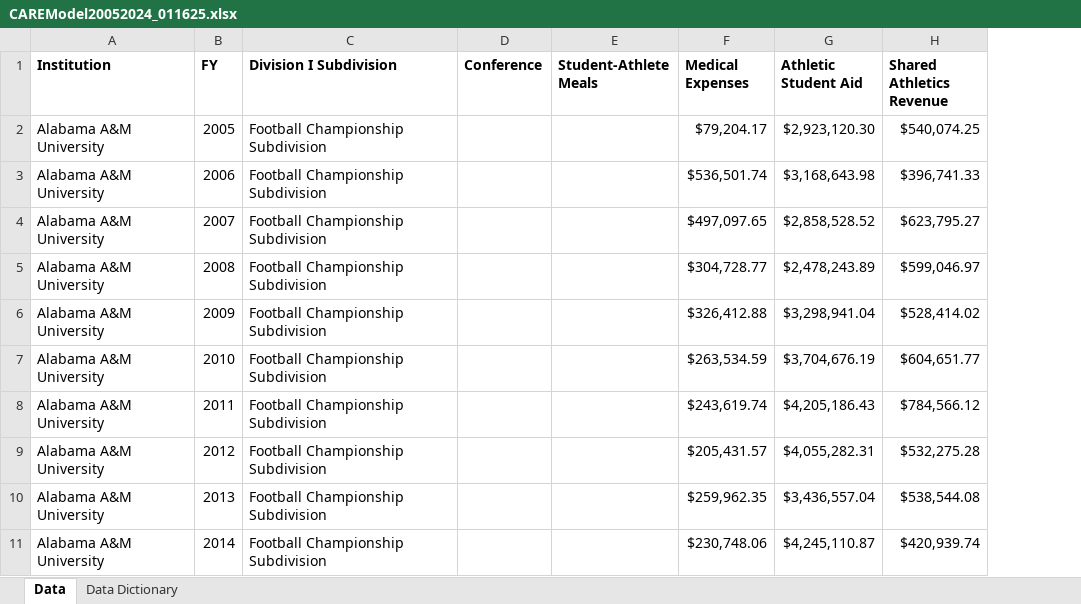
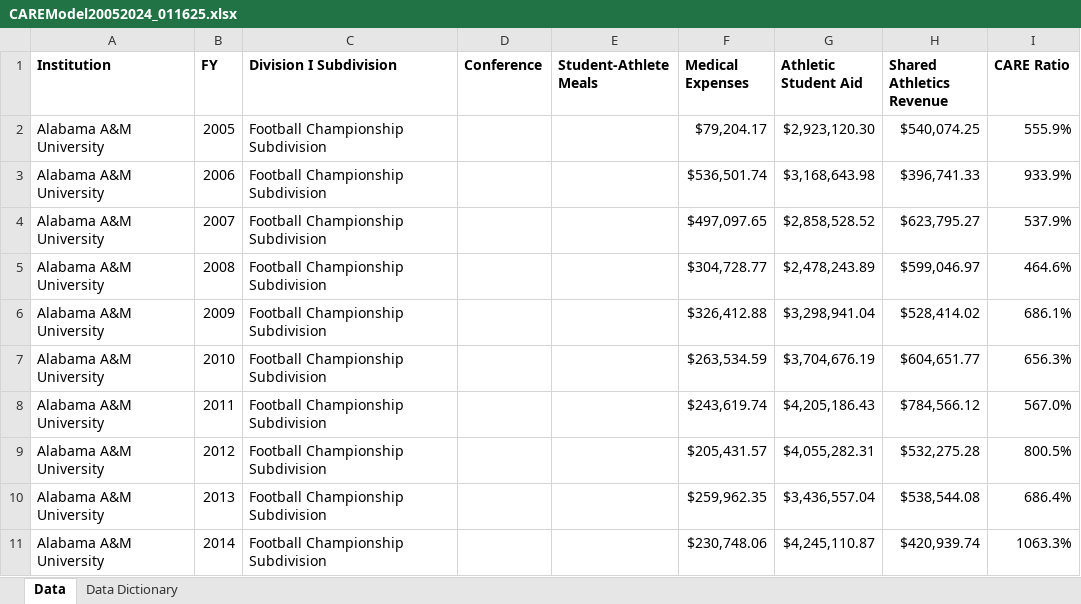
Before and after one commit to pbarish18/CARE-Model-Dashboard, an Excel workbook: CAREModel20052024_011625.xlsx, sheet Data, drawn as a sheet; only a part is shown; values as stored, in another font and other column widths than the file's, no borders; the diff names each change by its address in the sheet, - before the commit and + after, or states it on an @@ line.

Commit message:
Add files via upload

```diff
--- a/CAREModel20052024_011625.xlsx (sheet Data)
+++ b/CAREModel20052024_011625.xlsx (sheet Data)
+column I (CARE Ratio), rows 2-11: 555.9% | 933.9% | 537.9% | 464.6% | 686.1% | 656.3% | 567.0% | 800.5% | 686.4% | 1063.3%
```
